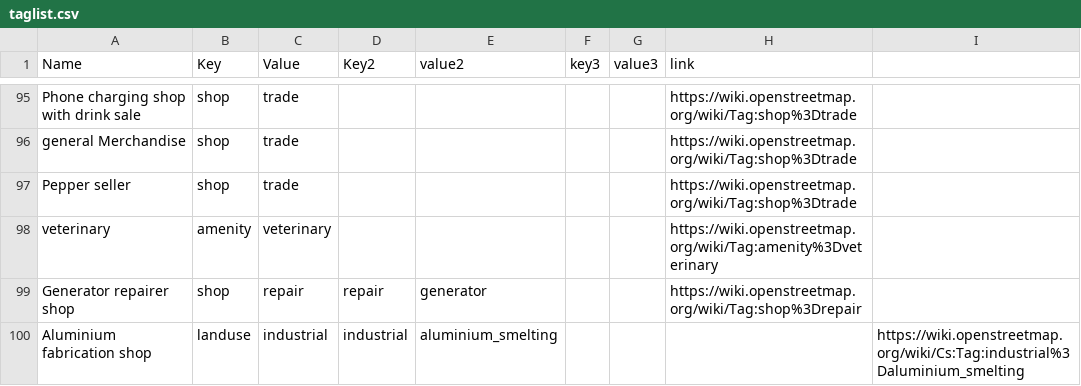
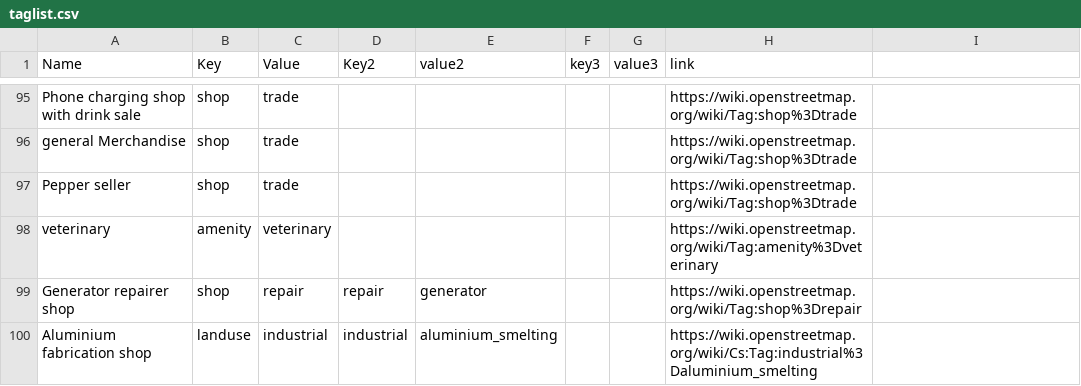
Before and after one commit to IntegrationEE/NESPII-Data-Import-Attachments, a CSV file: shp2osm/taglist.csv, drawn as a sheet; only a part is shown, gaps mark what is left out.

Commit message:
Update taglist.csv

```diff
--- a/shp2osm/taglist.csv
+++ b/shp2osm/taglist.csv
@@ -99,2 +99,2 @@ veterinary,amenity,veterinary,,,,,https://wiki.openstreetmap.org/wiki/Tag:amenit
 Generator repairer shop,shop,repair,repair,generator,,,https://wiki.openstreetmap.org/wiki/Tag:shop%3Drepair
-Aluminium fabrication shop,landuse,industrial,industrial,aluminium_smelting,,,,https://wiki.openstreetmap.org/wiki/Cs:Tag:industrial%3Daluminium_smelting
+Aluminium fabrication shop,landuse,industrial,industrial,aluminium_smelting,,,https://wiki.openstreetmap.org/wiki/Cs:Tag:industrial%3Daluminium_smelting
```
